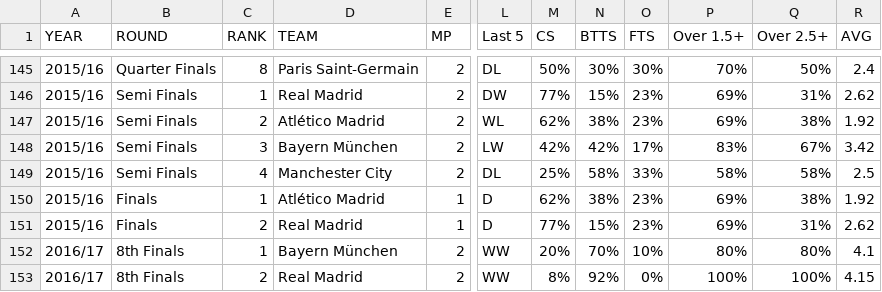
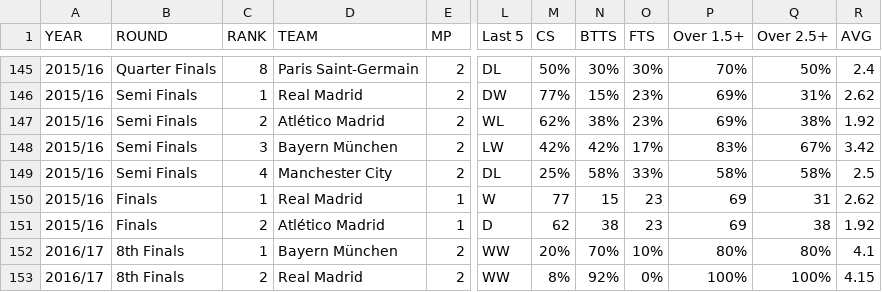
Before and after one commit to cyriltso/PFE-Data-Science, a CSV file: Teams Database/UCL Dataset_v2.csv, drawn as a sheet; only a part is shown, gaps mark what is left out; the diff names each change by its address in the sheet, - before the commit and + after, or states it on an @@ line.

```diff
--- a/Teams Database/UCL Dataset_v2.csv
+++ b/Teams Database/UCL Dataset_v2.csv
-D150 (TEAM): Atlético Madrid
+D150 (TEAM): Real Madrid
-L150 (Last 5): D
+L150 (Last 5): W
-M150 (CS): 62%
+M150 (CS): 77
-N150 (BTTS): 38%
+N150 (BTTS): 15
-O150:O151 (FTS): 23%
+O150:O151 (FTS): 23
-P150:P151 (Over 1.5+): 69%
+P150:P151 (Over 1.5+): 69
-Q150 (Over 2.5+): 38%
+Q150 (Over 2.5+): 31
-R150 (AVG): 1.92
+R150 (AVG): 2.62
-D151 (TEAM): Real Madrid
+D151 (TEAM): Atlético Madrid
-M151 (CS): 77%
+M151 (CS): 62
-N151 (BTTS): 15%
+N151 (BTTS): 38
-Q151 (Over 2.5+): 31%
+Q151 (Over 2.5+): 38
-R151 (AVG): 2.62
+R151 (AVG): 1.92
```
Also changed, not shown: UCL Dataset.csv, 4 other files.
